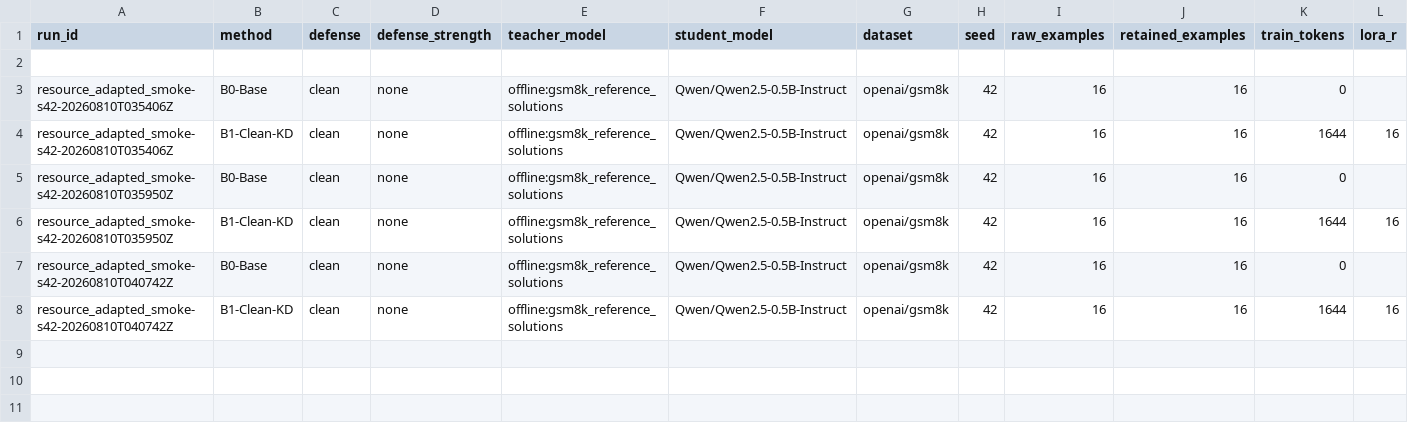
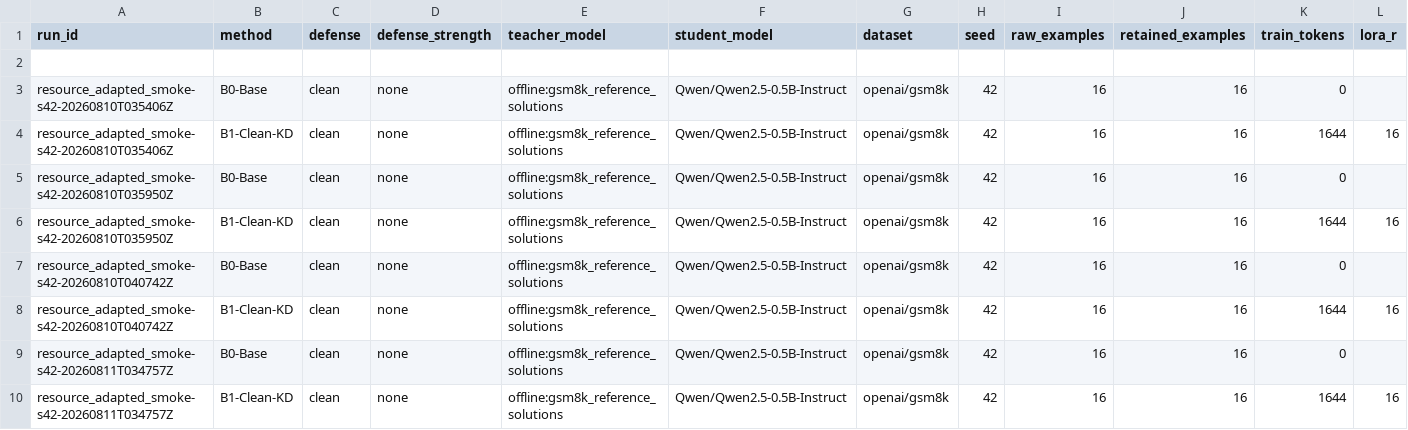
Before and after one commit to qianjames804-eng/dual-network-harness-distillation, a CSV file: results.csv, drawn as a sheet; only a part is shown; rows hold the shown columns only; the diff names each change by its address in the sheet, - before the commit and + after, or states it on an @@ line.

Commit message:
Run GB10-compatible resource smoke experiment

```diff
--- a/results.csv
+++ b/results.csv
+row 9: resource_adapted_smoke-s42-20260811T034757Z | B0-Base | clean | none | offline:gsm8k_reference_solutions | Qwen/Qwen2.5-0.5B-Instruct | openai/gsm8k | 42 | 16 | 16 | 0
+row 10: resource_adapted_smoke-s42-20260811T034757Z | B1-Clean-KD | clean | none | offline:gsm8k_reference_solutions | Qwen/Qwen2.5-0.5B-Instruct | openai/gsm8k | 42 | 16 | 16 | 1644 | 16
```
Also changed, not shown: outputs/figures/smoke_b0_b1.csv, 9 other files.
